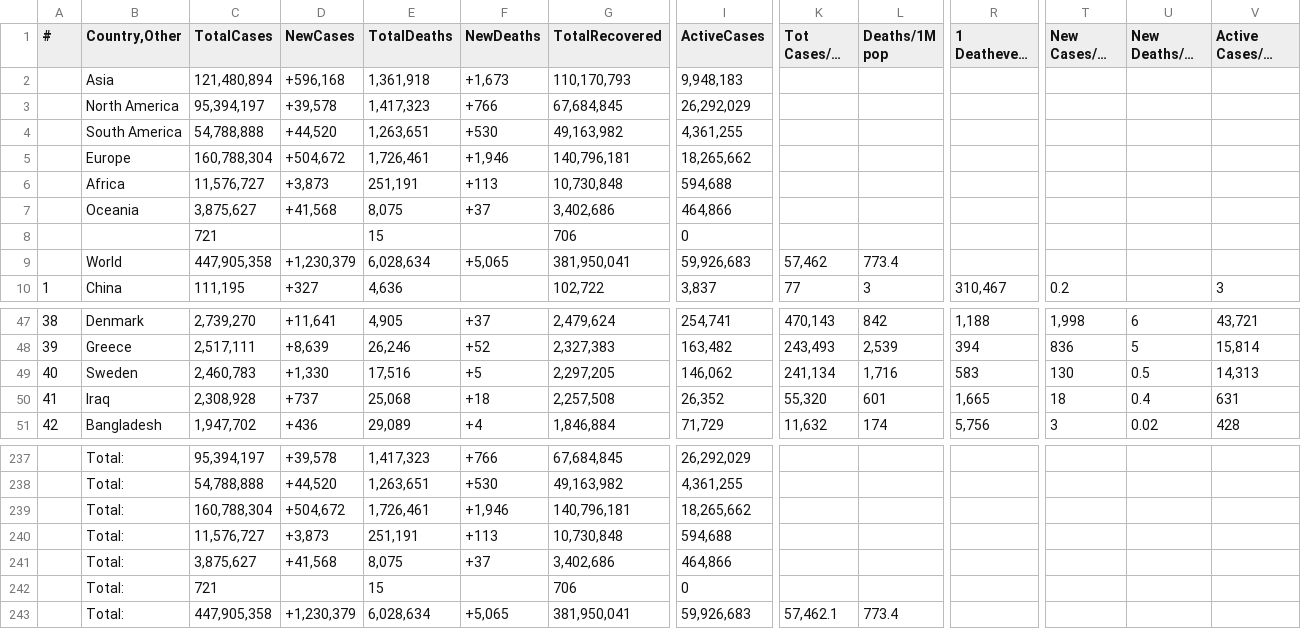
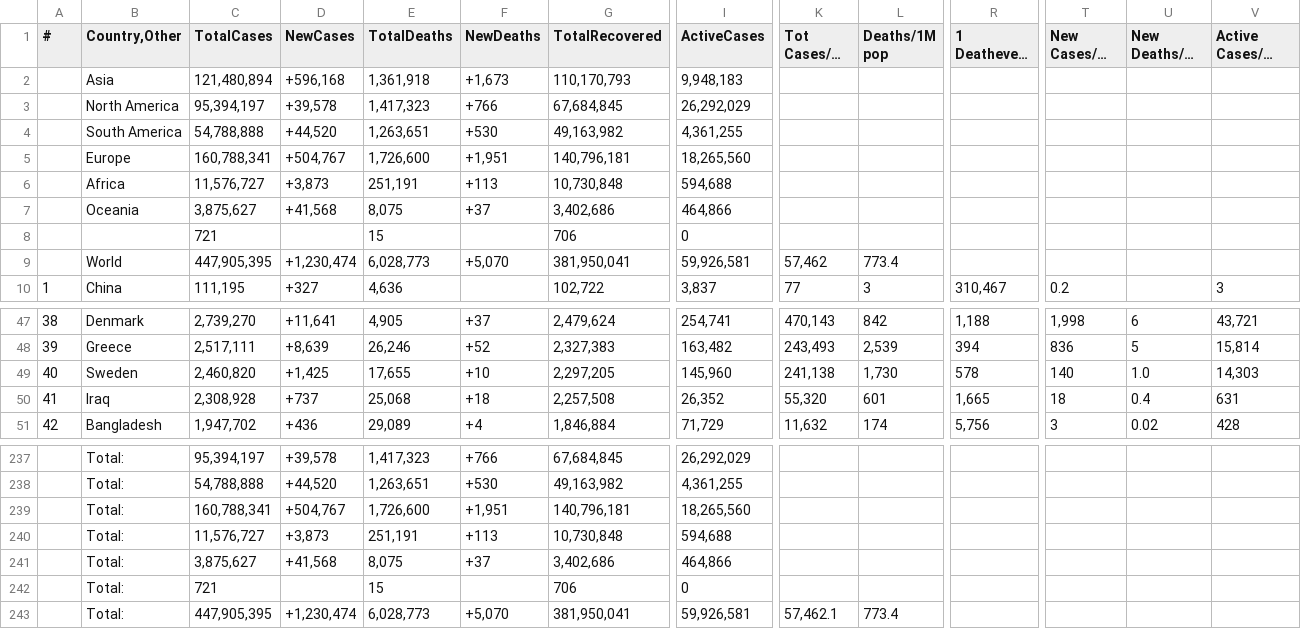
Before and after one commit to Covid-Data-API/Worldometer-Covid-Data-API, a CSV file: Table3.csv, drawn as a sheet; only a part is shown, gaps mark what is left out; long unchanged cells end in …; the diff names each change by its address in the sheet, - before the commit and + after, or states it on an @@ line.

```diff
--- a/Table3.csv
+++ b/Table3.csv
-C5 (TotalCases): 160,788,304
+C5 (TotalCases): 160,788,341
-D5 (NewCases): +504,672
+D5 (NewCases): +504,767
-E5 (TotalDeaths): 1,726,461
+E5 (TotalDeaths): 1,726,600
-F5 (NewDeaths): +1,946
+F5 (NewDeaths): +1,951
-I5 (ActiveCases): 18,265,662
+I5 (ActiveCases): 18,265,560
-C9 (TotalCases): 447,905,358
+C9 (TotalCases): 447,905,395
-D9 (NewCases): +1,230,379
+D9 (NewCases): +1,230,474
-E9 (TotalDeaths): 6,028,634
+E9 (TotalDeaths): 6,028,773
-F9 (NewDeaths): +5,065
+F9 (NewDeaths): +5,070
-I9 (ActiveCases): 59,926,683
+I9 (ActiveCases): 59,926,581
-C49 (TotalCases): 2,460,783
+C49 (TotalCases): 2,460,820
-D49 (NewCases): +1,330
+D49 (NewCases): +1,425
-E49 (TotalDeaths): 17,516
+E49 (TotalDeaths): 17,655
-F49 (NewDeaths): +5
+F49 (NewDeaths): +10
-I49 (ActiveCases): 146,062
+I49 (ActiveCases): 145,960
-K49 (Tot Cases/1M pop): 241,134
+K49 (Tot Cases/1M pop): 241,138
-L49 (Deaths/1M pop): 1,716
+L49 (Deaths/1M pop): 1,730
-R49 (1 Deathevery X ppl): 583
+R49 (1 Deathevery X ppl): 578
-T49 (New Cases/1M pop): 130
+T49 (New Cases/1M pop): 140
-U49 (New Deaths/1M pop): 0.5
+U49 (New Deaths/1M pop): 1.0
-V49 (Active Cases/1M pop): 14,313
+V49 (Active Cases/1M pop): 14,303
-C239 (TotalCases): 160,788,304
+C239 (TotalCases): 160,788,341
-D239 (NewCases): +504,672
+D239 (NewCases): +504,767
-E239 (TotalDeaths): 1,726,461
+E239 (TotalDeaths): 1,726,600
-F239 (NewDeaths): +1,946
+F239 (NewDeaths): +1,951
-I239 (ActiveCases): 18,265,662
+I239 (ActiveCases): 18,265,560
-C243 (TotalCases): 447,905,358
+C243 (TotalCases): 447,905,395
-D243 (NewCases): +1,230,379
+D243 (NewCases): +1,230,474
-E243 (TotalDeaths): 6,028,634
+E243 (TotalDeaths): 6,028,773
-F243 (NewDeaths): +5,065
+F243 (NewDeaths): +5,070
-I243 (ActiveCases): 59,926,683
+I243 (ActiveCases): 59,926,581
```
Also changed, not shown: Table1.csv, Table2.csv.
